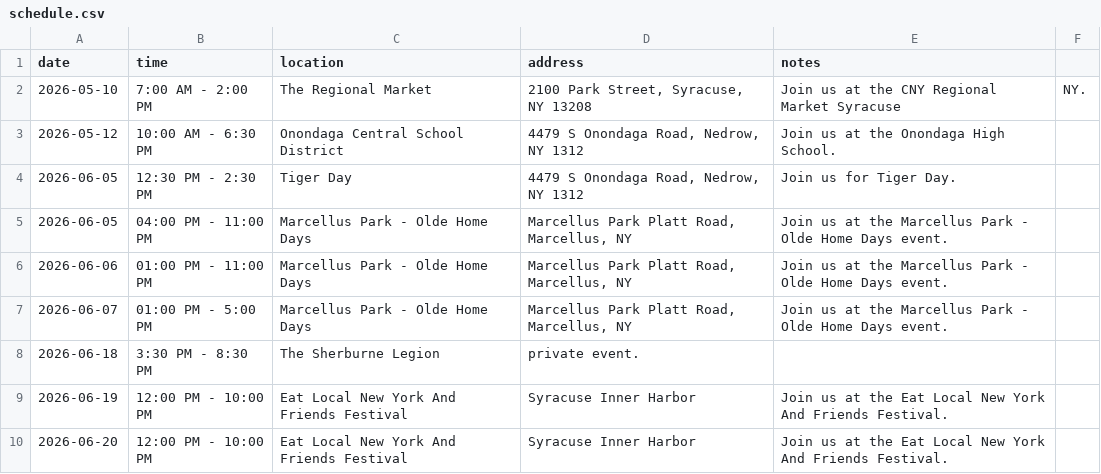
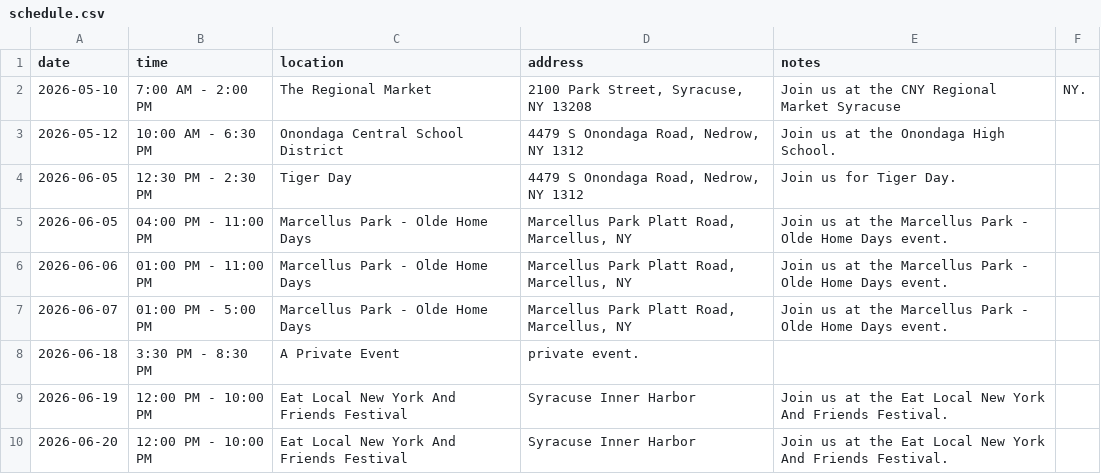
Before and after one commit to dalaney1403-afk/thelogibears.com, a CSV file: schedule.csv, drawn as a sheet.

Commit message:
Update schedule.csv

```diff
--- a/schedule.csv
+++ b/schedule.csv
@@ -7,3 +7,3 @@ date,time,location,address,notes
 2026-06-07,01:00 PM - 5:00 PM,Marcellus Park - Olde Home Days,"Marcellus Park Platt Road, Marcellus, NY",Join us at the Marcellus Park - Olde Home Days event.
-2026-06-18,3:30 PM - 8:30 PM, The Sherburne Legion, private event.
+2026-06-18,3:30 PM - 8:30 PM, A Private Event, private event.
 2026-06-19, 12:00 PM - 10:00 PM, Eat Local New York And Friends Festival, "Syracuse Inner Harbor", Join us at the Eat Local New York And Friends Festival.
```
